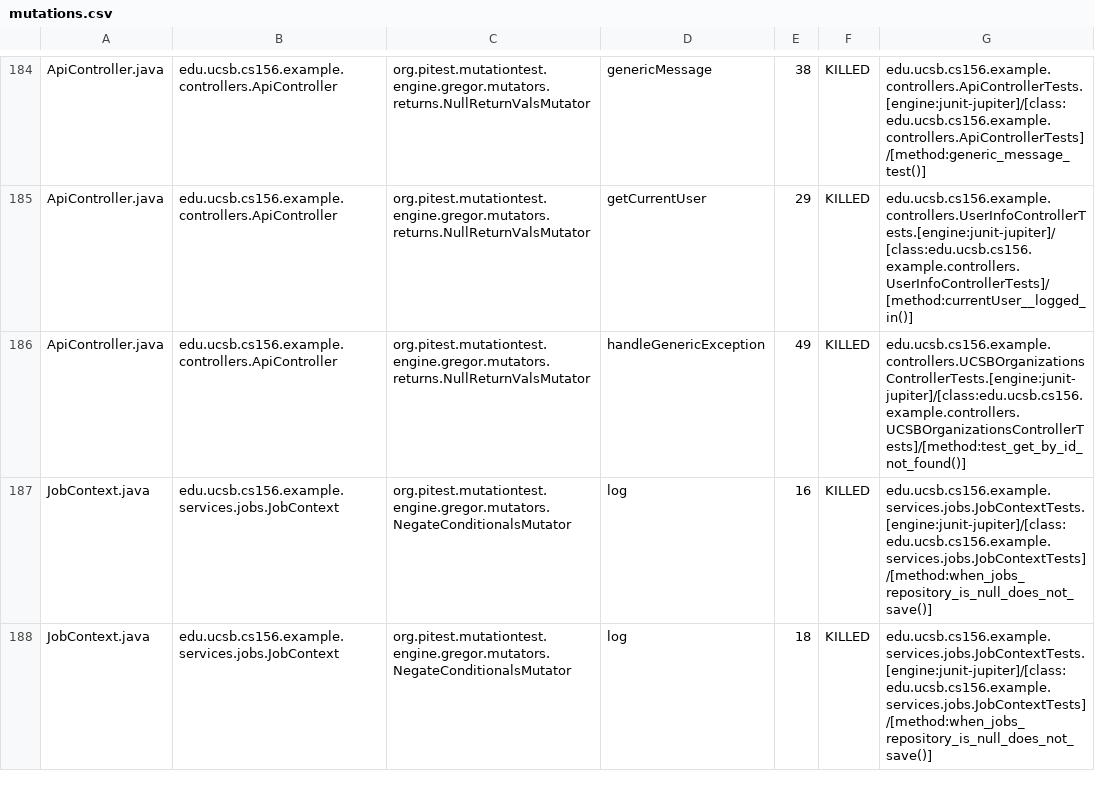
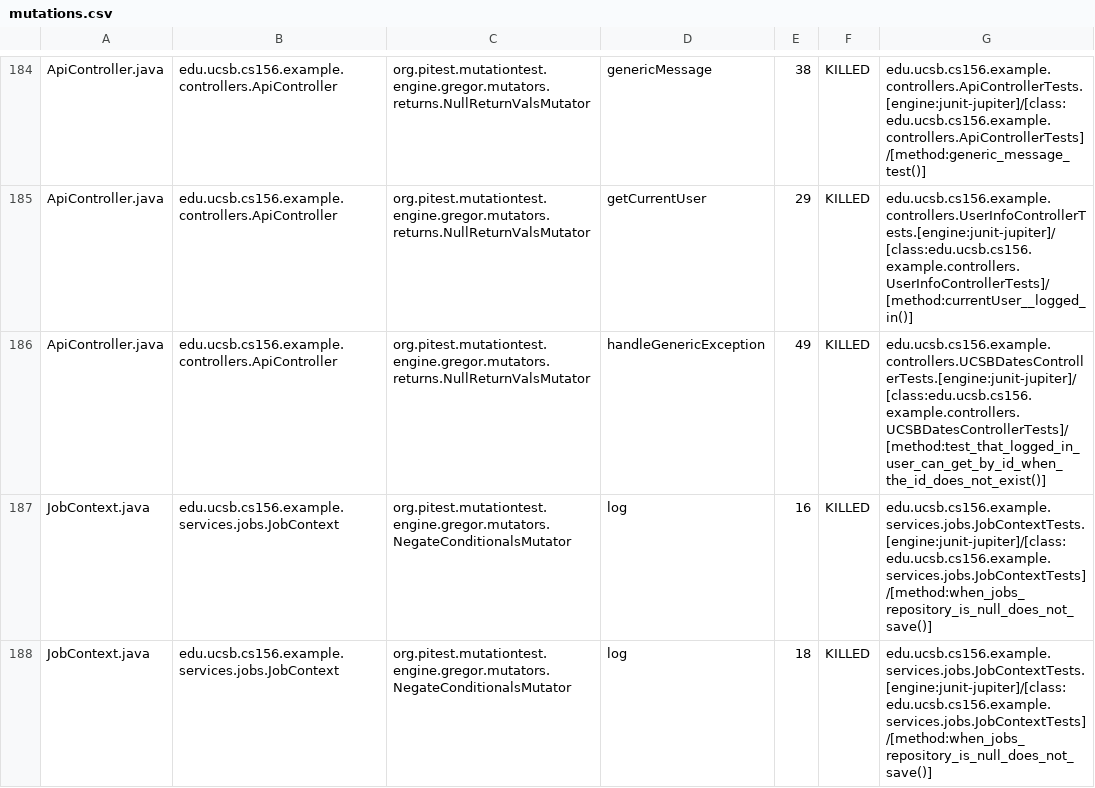
Before and after one commit to ucsb-cs156-s25/team02-s25-05, a CSV file: prs/86/pitest/mutations.csv, drawn as a sheet; only a part is shown, gaps mark what is left out.

Commit message:
Deploying to gh-pages from @ ucsb-cs156-s25/team02-s25-05@3473c949acd9d10bf483de35d5dec6337a1bebf1 🚀

```diff
--- a/prs/86/pitest/mutations.csv
+++ b/prs/86/pitest/mutations.csv
@@ -185,3 +185,3 @@ ApiController.java,edu.ucsb.cs156.example.controllers.ApiController,org.pitest.m
 ApiController.java,edu.ucsb.cs156.example.controllers.ApiController,org.pitest.mutationtest.engine.gregor.mutators.returns.NullReturnValsMutator,getCurrentUser,29,KILLED,edu.ucsb.cs156.example.controllers.UserInfoControllerTests.[engine:junit-jupiter]/[class:edu.ucsb.cs156.example.controllers.UserInfoControllerTests]/[method:currentUser__logged_in()]
-ApiController.java,edu.ucsb.cs156.example.controllers.ApiController,org.pitest.mutationtest.engine.gregor.mutators.returns.NullReturnValsMutator,handleGenericException,49,KILLED,edu.ucsb.cs156.example.controllers.UCSBOrganizationsControllerTests.[engine:junit-jupiter]/[class:edu.ucsb.cs156.example.controllers.UCSBOrganizationsControllerTests]/[method:test_get_by_id_not_found()]
+ApiController.java,edu.ucsb.cs156.example.controllers.ApiController,org.pitest.mutationtest.engine.gregor.mutators.returns.NullReturnValsMutator,handleGenericException,49,KILLED,edu.ucsb.cs156.example.controllers.UCSBDatesControllerTests.[engine:junit-jupiter]/[class:edu.ucsb.cs156.example.controllers.UCSBDatesControllerTests]/[method:test_that_logged_in_user_can_get_by_id_when_the_id_does_not_exist()]
 JobContext.java,edu.ucsb.cs156.example.services.jobs.JobContext,org.pitest.mutationtest.engine.gregor.mutators.NegateConditionalsMutator,log,16,KILLED,edu.ucsb.cs156.example.services.jobs.JobContextTests.[engine:junit-jupiter]/[class:edu.ucsb.cs156.example.services.jobs.JobContextTests]/[method:when_jobs_repository_is_null_does_not_save()]
```
Also changed, not shown: 21 other files.
